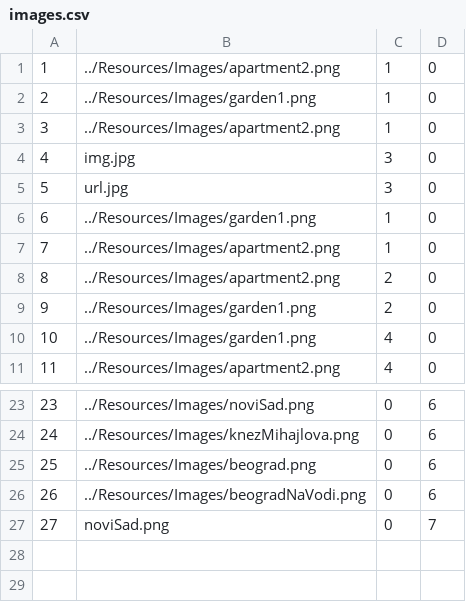
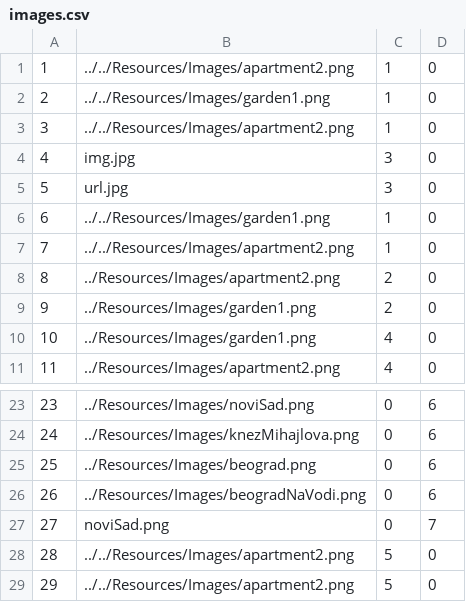
Before and after one commit to HelenaJovic/SIMS-Projekat, a CSV file: InitialProject/InitialProject/Resources/Data/images.csv, drawn as a sheet; only a part is shown, gaps mark what is left out.

```diff
--- a/InitialProject/InitialProject/Resources/Data/images.csv
+++ b/InitialProject/InitialProject/Resources/Data/images.csv
@@ -1,8 +1,8 @@
-1|../Resources/Images/apartment2.png|1|0
-2|../Resources/Images/garden1.png|1|0
-3|../Resources/Images/apartment2.png|1|0
+1|../../Resources/Images/apartment2.png|1|0
+2|../../Resources/Images/garden1.png|1|0
+3|../../Resources/Images/apartment2.png|1|0
 4|img.jpg|3|0
 5|url.jpg|3|0
-6|../Resources/Images/garden1.png|1|0
-7|../Resources/Images/apartment2.png|1|0
+6|../../Resources/Images/garden1.png|1|0
+7|../../Resources/Images/apartment2.png|1|0
 8|../Resources/Images/apartment2.png|2|0
@@ -27 +27,3 @@
 27|noviSad.png|0|7
+28|../../Resources/Images/apartment2.png|5|0
+29|../../Resources/Images/apartment2.png|5|0
```
Also changed, not shown: 19 other files.
